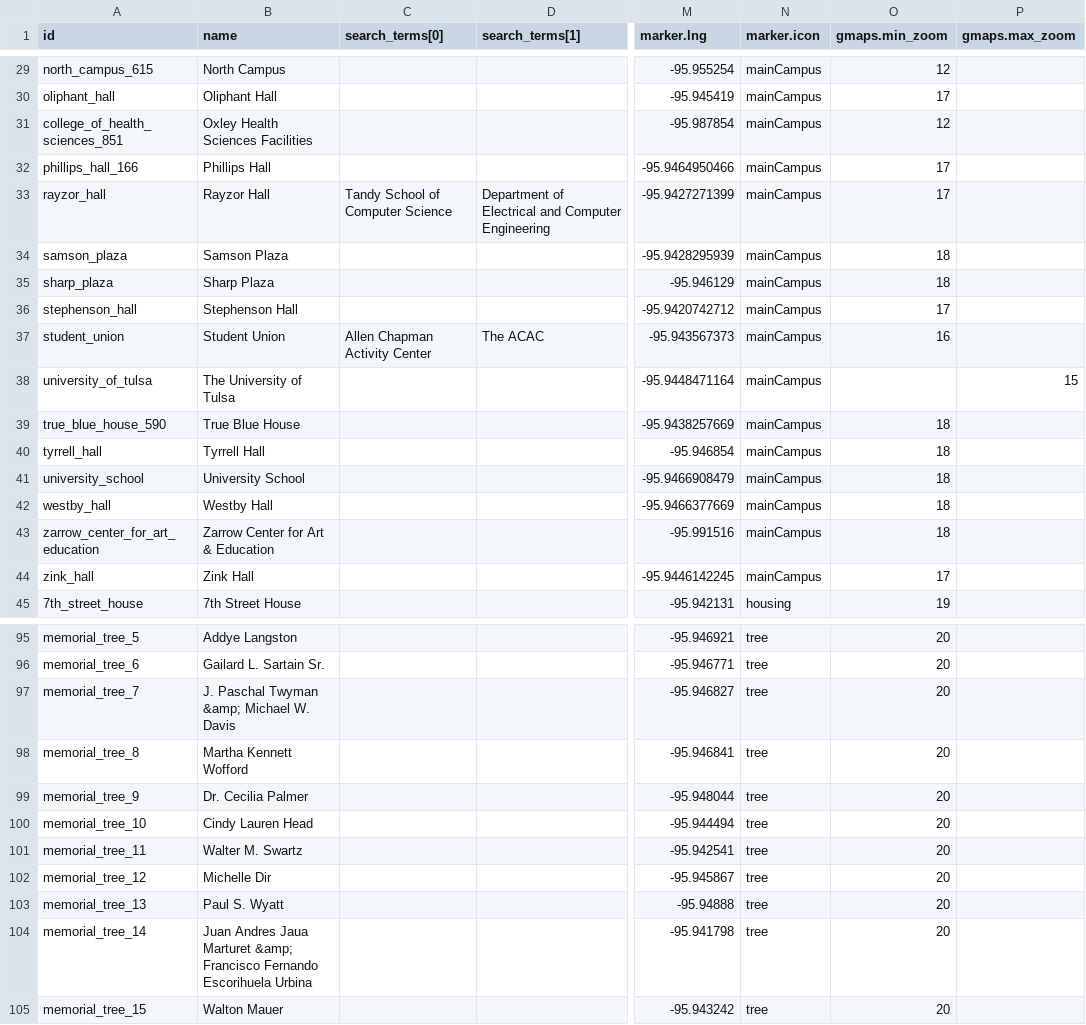
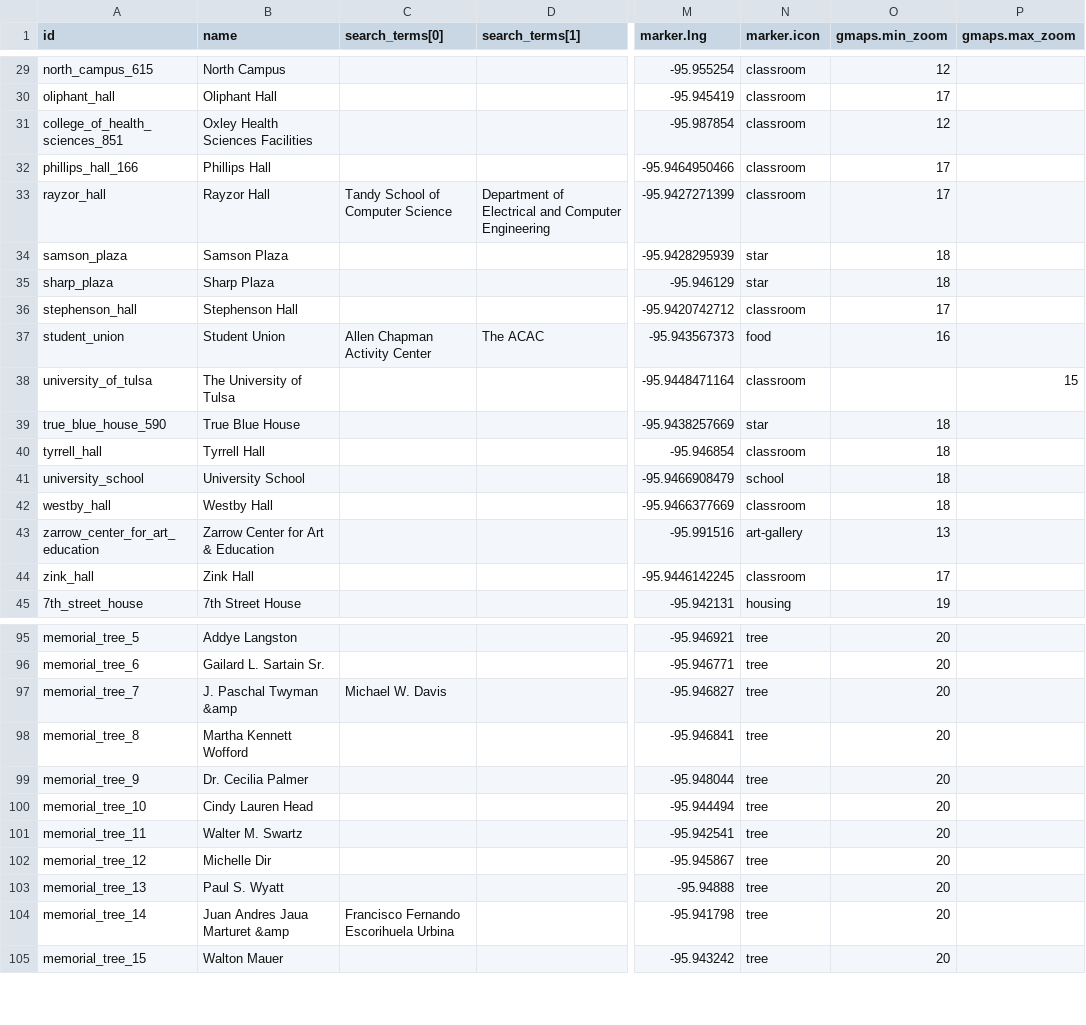
Before and after one commit to chadac/utulsa-react-map, a CSV file: src/data/places.csv, drawn as a sheet; only a part is shown, gaps mark what is left out; the diff covers the shown part only; the diff names each change by its address in the sheet, - before the commit and + after, or states it on an @@ line.

Commit message:
Removing debug messages and adding more colorful icons.

```diff
--- a/src/data/places.csv
+++ b/src/data/places.csv
-N29:N33 (marker.icon): mainCampus
+N29:N33 (marker.icon): classroom
-N34:N35 (marker.icon): mainCampus
+N34:N35 (marker.icon): star
-N36 (marker.icon): mainCampus
+N36 (marker.icon): classroom
-N37 (marker.icon): mainCampus
+N37 (marker.icon): food
-N38 (marker.icon): mainCampus
+N38 (marker.icon): classroom
-N39 (marker.icon): mainCampus
+N39 (marker.icon): star
-N40 (marker.icon): mainCampus
+N40 (marker.icon): classroom
-N41 (marker.icon): mainCampus
+N41 (marker.icon): school
-N42 (marker.icon): mainCampus
+N42 (marker.icon): classroom
-N43 (marker.icon): mainCampus
+N43 (marker.icon): art-gallery
-O43 (gmaps.min_zoom): 18
+O43 (gmaps.min_zoom): 13
-N44 (marker.icon): mainCampus
+N44 (marker.icon): classroom
-B97 (name): J. Paschal Twyman &amp; Michael W. Davis
+B97 (name): J. Paschal Twyman &amp
-C97 (search_terms[0]): (empty)
+C97 (search_terms[0]): Michael W. Davis
-B104 (name): …Jaua Marturet &amp; Francisco Fernando Escorihuela Urbina
+B104 (name): …Jaua Marturet &amp
-C104 (search_terms[0]): (empty)
+C104 (search_terms[0]): Francisco Fernando Escorihuela Urbina
```
Also changed, not shown: 40 edited cells elsewhere in this file, src/data/markers.csv, 4 other files.
